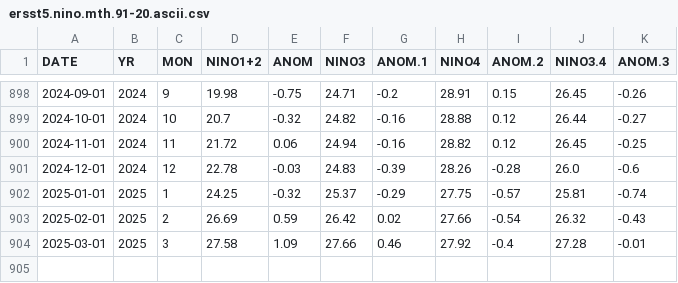
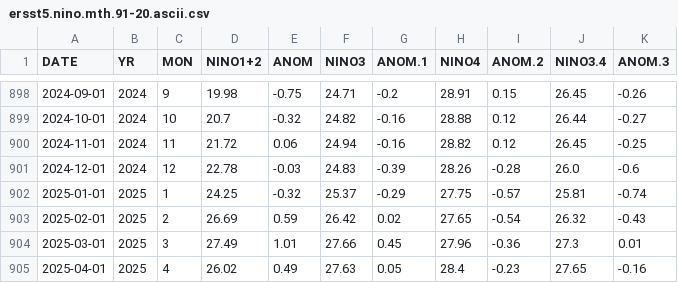
Before and after one commit to vrrp/vrrp.github.io, a CSV file: assets/data/ersst5.nino.mth.91-20.ascii.csv, drawn as a sheet; only a part is shown, gaps mark what is left out.

```diff
--- a/assets/data/ersst5.nino.mth.91-20.ascii.csv
+++ b/assets/data/ersst5.nino.mth.91-20.ascii.csv
@@ -902,3 +902,4 @@ DATE,YR,MON,NINO1+2,ANOM,NINO3,ANOM.1,NINO4,ANOM.2,NINO3.4,ANOM.3
 2025-01-01,2025,1,24.25,-0.32,25.37,-0.29,27.75,-0.57,25.81,-0.74
-2025-02-01,2025,2,26.69,0.59,26.42,0.02,27.66,-0.54,26.32,-0.43
-2025-03-01,2025,3,27.58,1.09,27.66,0.46,27.92,-0.4,27.28,-0.01
+2025-02-01,2025,2,26.69,0.59,26.42,0.02,27.65,-0.54,26.32,-0.43
+2025-03-01,2025,3,27.49,1.01,27.66,0.45,27.96,-0.36,27.3,0.01
+2025-04-01,2025,4,26.02,0.49,27.63,0.05,28.4,-0.23,27.65,-0.16
```
Also changed, not shown: assets/data/sstoi.indices.csv, 4 other files.
